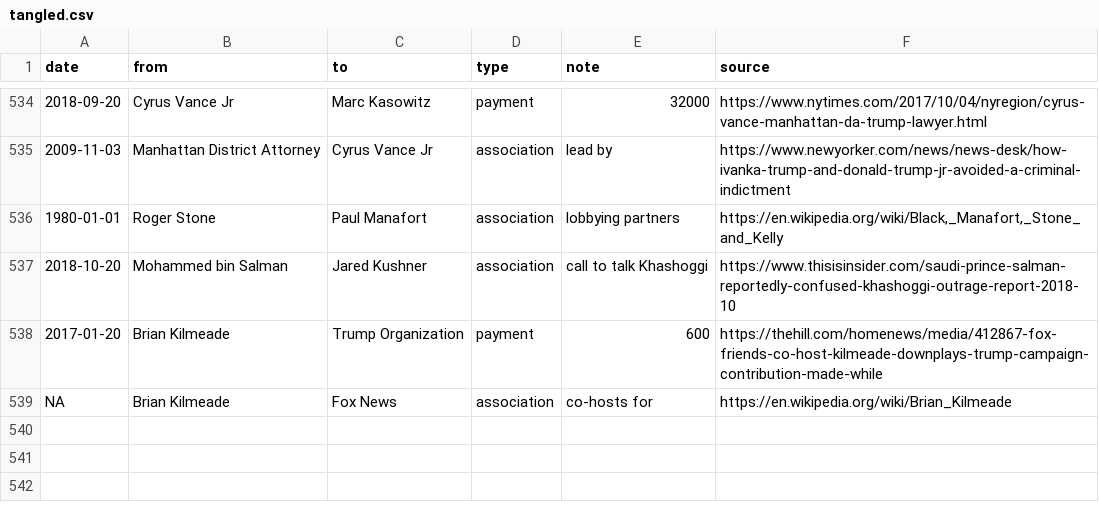
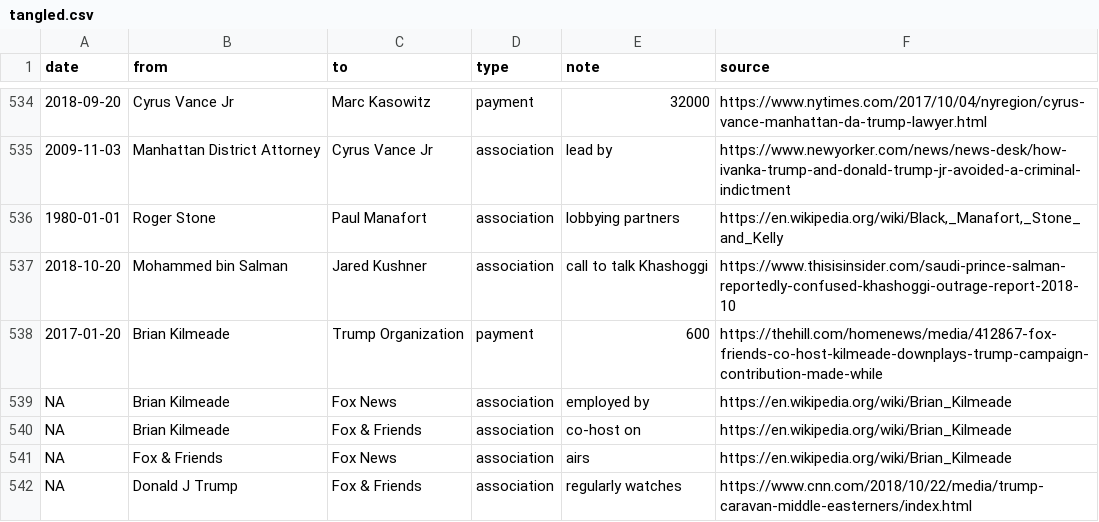
Before and after one commit to schnee/tangler, a CSV file: data/tangled.csv, drawn as a sheet; only a part is shown, gaps mark what is left out; the diff names each change by its address in the sheet, - before the commit and + after, or states it on an @@ line.

Commit message:
Fox & Friends

```diff
--- a/data/tangled.csv
+++ b/data/tangled.csv
-E539 (note): co-hosts for
+E539 (note): employed by
+row 540: NA | Brian Kilmeade | Fox & Friends | association | co-host on | https://en.wikipedia.org/wiki/Brian_Kilmeade
+row 541: NA | Fox & Friends | Fox News | association | airs | https://en.wikipedia.org/wiki/Brian_Kilmeade
+row 542: NA | Donald J Trump | Fox & Friends | association | regularly watches | https://www.cnn.com/2018/10/22/media/trump-caravan-middle-easterners/index.html
```
